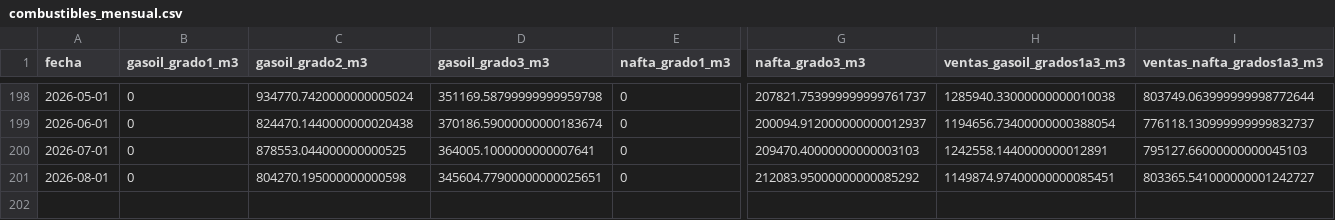
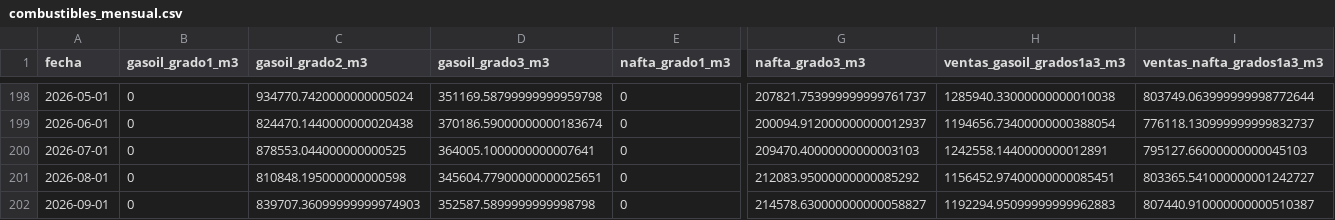
Before and after one commit to Lab2-BCR-UCA/Lab2-BCR, a CSV file: variables_externas/data/combustibles_mensual.csv, drawn as a sheet; only a part is shown, gaps mark what is left out; rows hold the shown columns only; the diff names each change by its address in the sheet, - before the commit and + after, or states it on an @@ line.

```diff
--- a/variables_externas/data/combustibles_mensual.csv
+++ b/variables_externas/data/combustibles_mensual.csv
-C201 (gasoil_grado2_m3): 804270.195000000000598
+C201 (gasoil_grado2_m3): 810848.195000000000598
-H201 (ventas_gasoil_grados1a3_m3): 1149874.97400000000085451
+H201 (ventas_gasoil_grados1a3_m3): 1156452.97400000000085451
+row 202: 2026-09-01 | 0 | 839707.36099999999974903 | 352587.5899999999998798 | 0 | 214578.630000000000058827 | 1192294.95099999999962883 | 807440.910000000000510387
```
Also changed, not shown: variables_externas/data/soja_mensual.csv, 7 other files.
